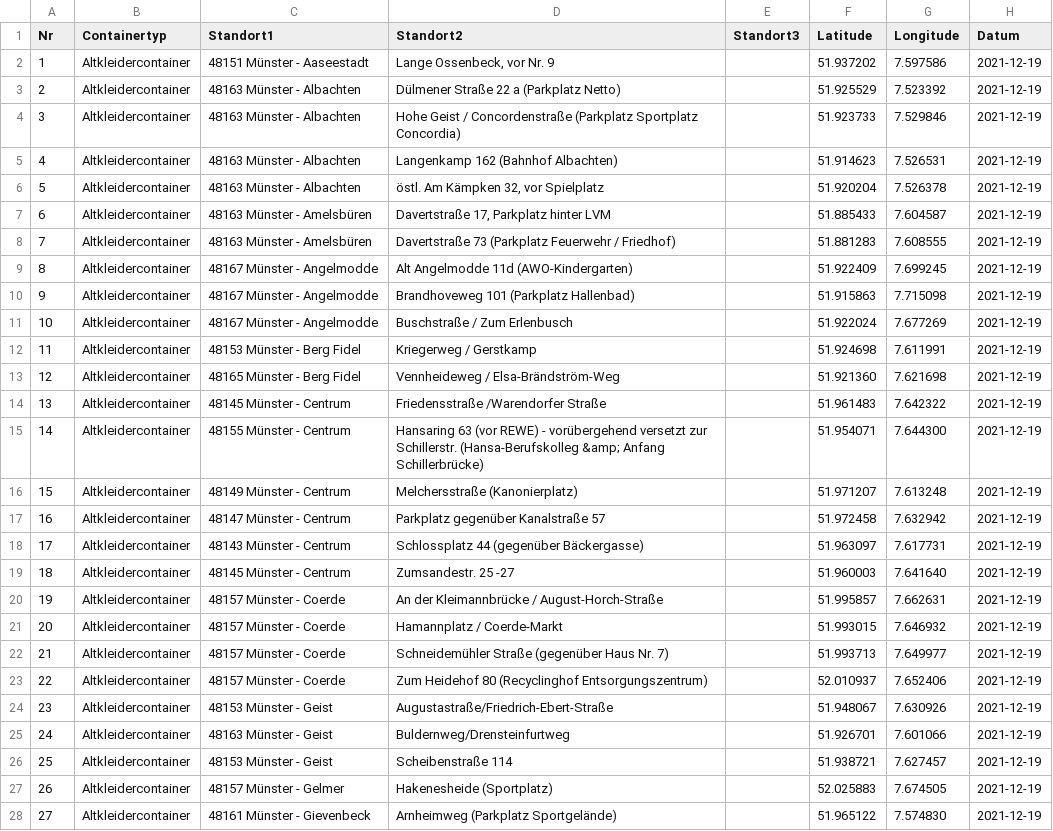
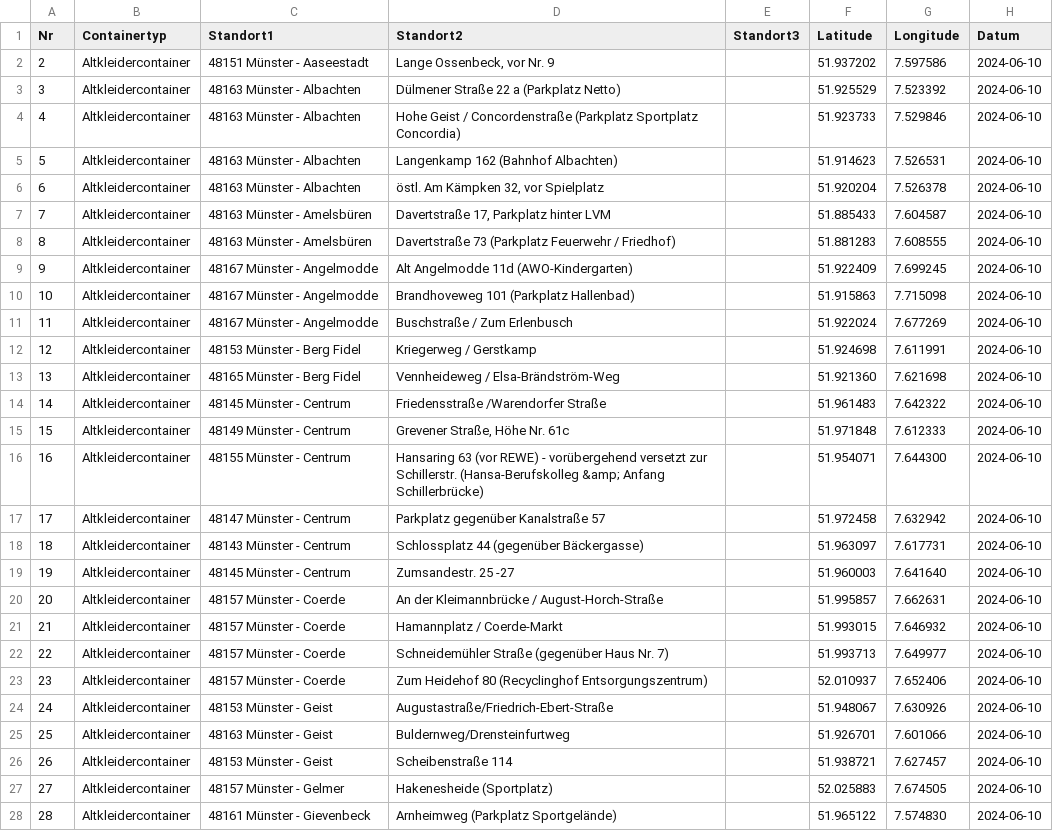
Before and after one commit to od-ms/converter-scripts, a CSV file: data/awm-altkleider.csv, drawn as a sheet; only a part is shown; removed rows and columns are numbered as before the commit, all else as after; the diff covers the shown part only; the diff names each change by its address in the sheet, - before the commit and + after, or states it on an @@ line.

```diff
--- a/data/awm-altkleider.csv
+++ b/data/awm-altkleider.csv
@@ column A (Nr) renumbered from row 2 down @@
-H2:H14 (Datum): 2021-12-19
+H2:H14 (Datum): 2024-06-10
+row 15: 15 | Altkleidercontainer | 48149 Münster - Centrum | Grevener Straße, Höhe Nr. 61c |  | 51.971848 | 7.612333 | 2024-06-10
-H16 (Datum): 2021-12-19
+H16 (Datum): 2024-06-10
-row 16: 15 | Altkleidercontainer | 48149 Münster - Centrum | Melchersstraße (Kanonierplatz) |  | 51.971207 | 7.613248 | 2021-12-19
-H17:H28 (Datum): 2021-12-19
+H17:H28 (Datum): 2024-06-10
```
Also changed, not shown: 61 edited cells elsewhere in this file, data/awm-elektrokleingeraete.csv, data/awm-glascontainer.csv, 15 other files.
